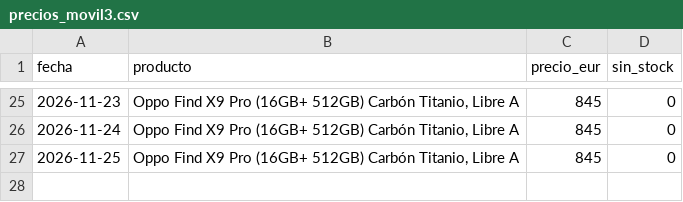
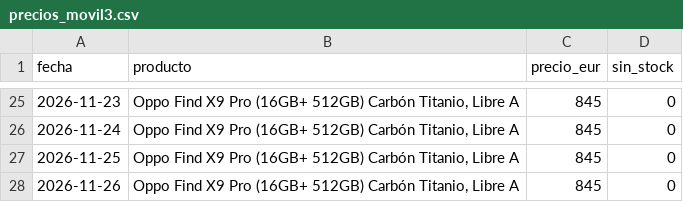
Before and after one commit to wextremw55/precio-movil-actulizado, a CSV file: precios_movil3.csv, drawn as a sheet; only a part is shown, gaps mark what is left out; the diff names each change by its address in the sheet, - before the commit and + after, or states it on an @@ line.

Commit message:
Precio 2026-11-26

```diff
--- a/precios_movil3.csv
+++ b/precios_movil3.csv
+row 28: 2026-11-26 | Oppo Find X9 Pro (16GB+ 512GB) Carbón Titanio, Libre A | 845 | 0
```
Also changed, not shown: precios.csv, precios_movil2.csv, 1 other file.
